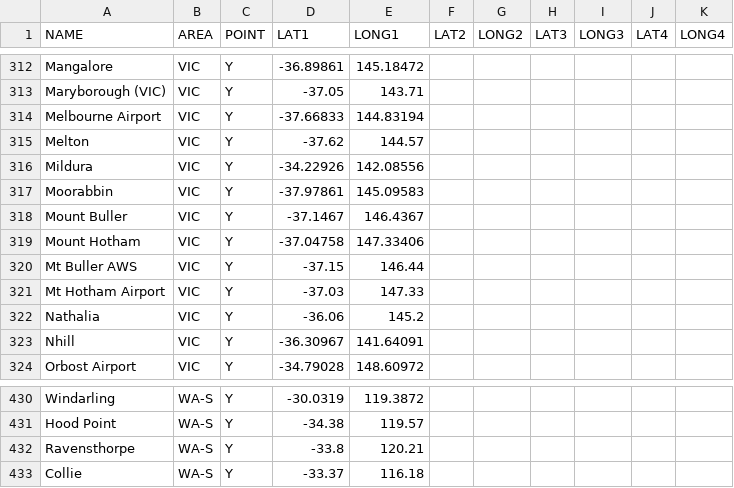
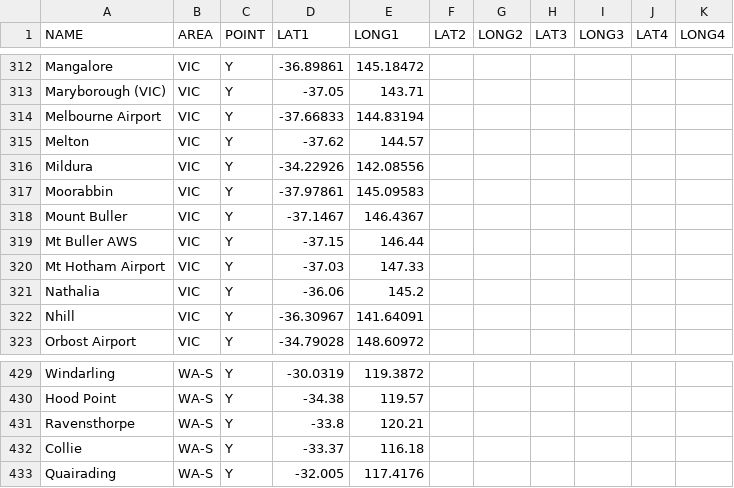
Before and after one commit to StrictBug/Geotrainer1.1, a CSV file: locations.csv, drawn as a sheet; only a part is shown, gaps mark what is left out.

Commit message:
added Quairading

```diff
--- a/locations.csv
+++ b/locations.csv
@@ -318,3 +318,2 @@ Moorabbin,VIC,Y,-37.97861,145.09583,,,,,,
 Mount Buller,VIC,Y,-37.1467,146.4367,,,,,,
-Mount Hotham,VIC,Y,-37.04758,147.33406,,,,,,
 Mt Buller AWS,VIC,Y,-37.15,146.44,,,,,,
@@ -433 +432,2 @@ Ravensthorpe,WA-S,Y,-33.8,120.21,,,,,,
 Collie,WA-S,Y,-33.37,116.18,,,,,,
+Quairading,WA-S,Y,-32.005,117.4176,,,,,,
```
